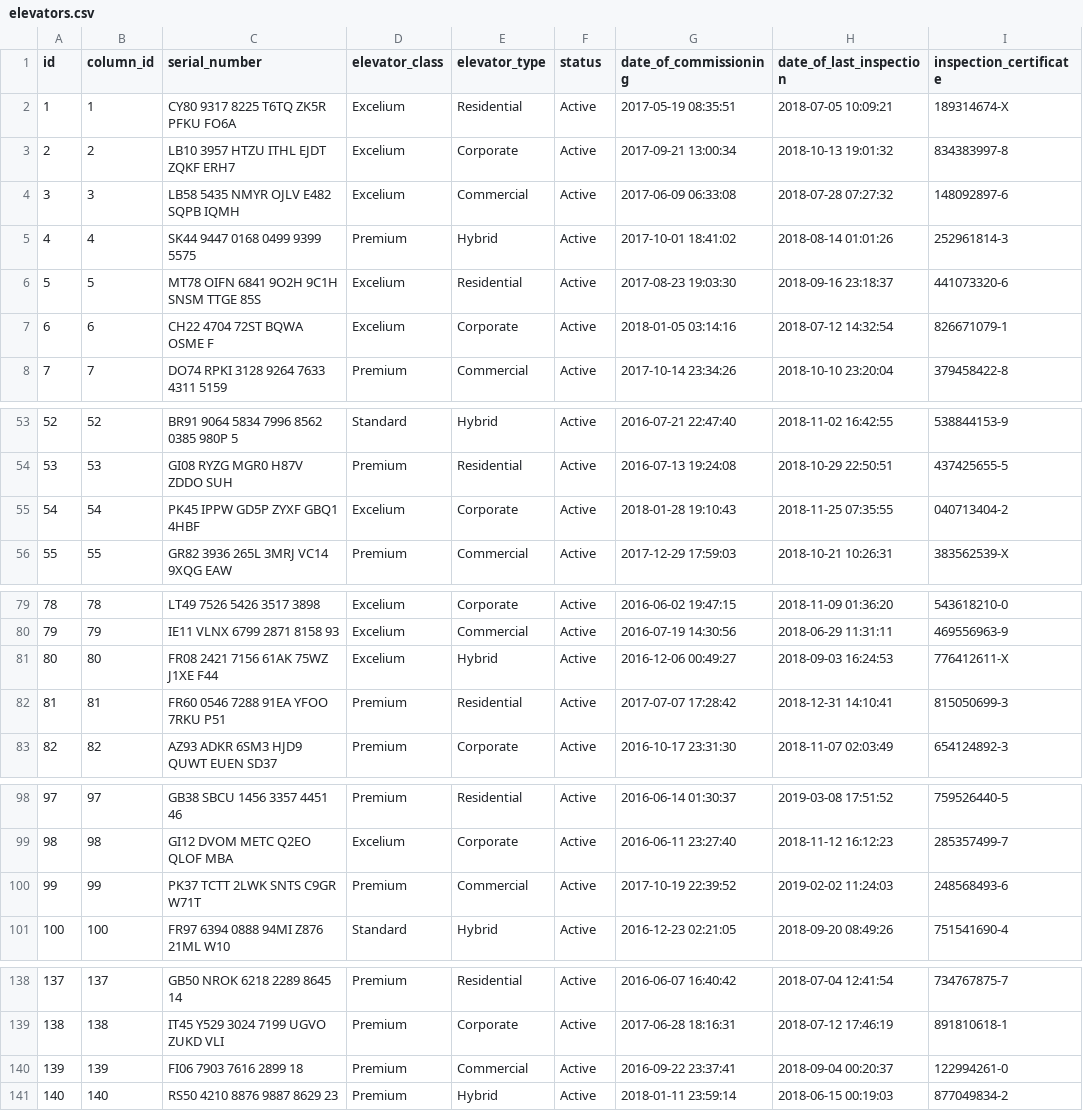
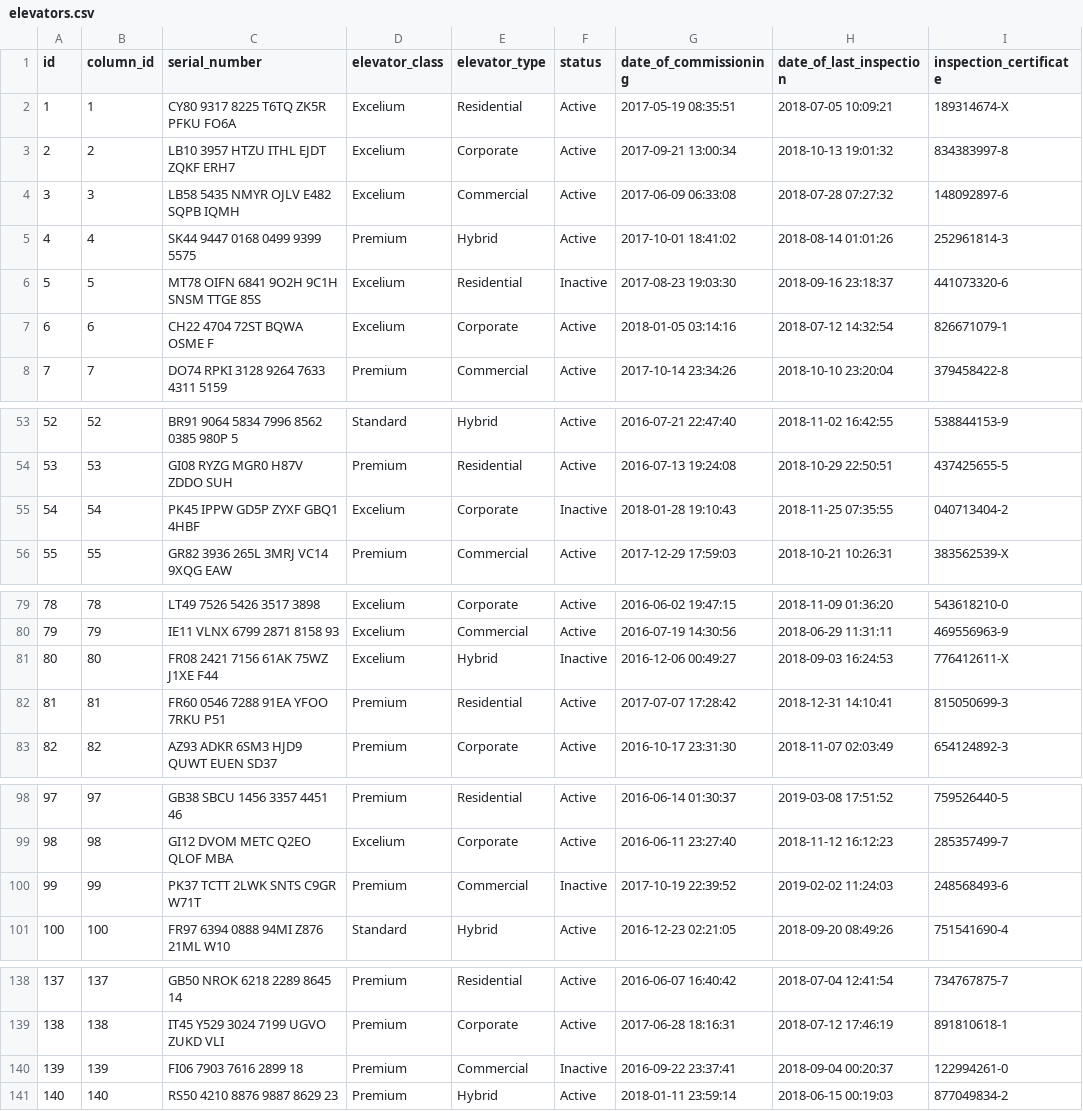
Before and after one commit to airtonbn/Rocket_Elevators_Foundation1, a CSV file: lib/seeds/elevators.csv, drawn as a sheet; only a part is shown, gaps mark what is left out; the diff covers the shown part only; the diff names each change by its address in the sheet, - before the commit and + after, or states it on an @@ line.

```diff
--- a/lib/seeds/elevators.csv
+++ b/lib/seeds/elevators.csv
-F6 (status): Active
+F6 (status): Inactive
-F55 (status): Active
+F55 (status): Inactive
-F81 (status): Active
+F81 (status): Inactive
-F100 (status): Active
+F100 (status): Inactive
-F140 (status): Active
+F140 (status): Inactive
```
Also changed, not shown: 2 edited cells elsewhere in this file, lib/seeds/batteries.csv, lib/seeds/columns.csv, 3 other files.
